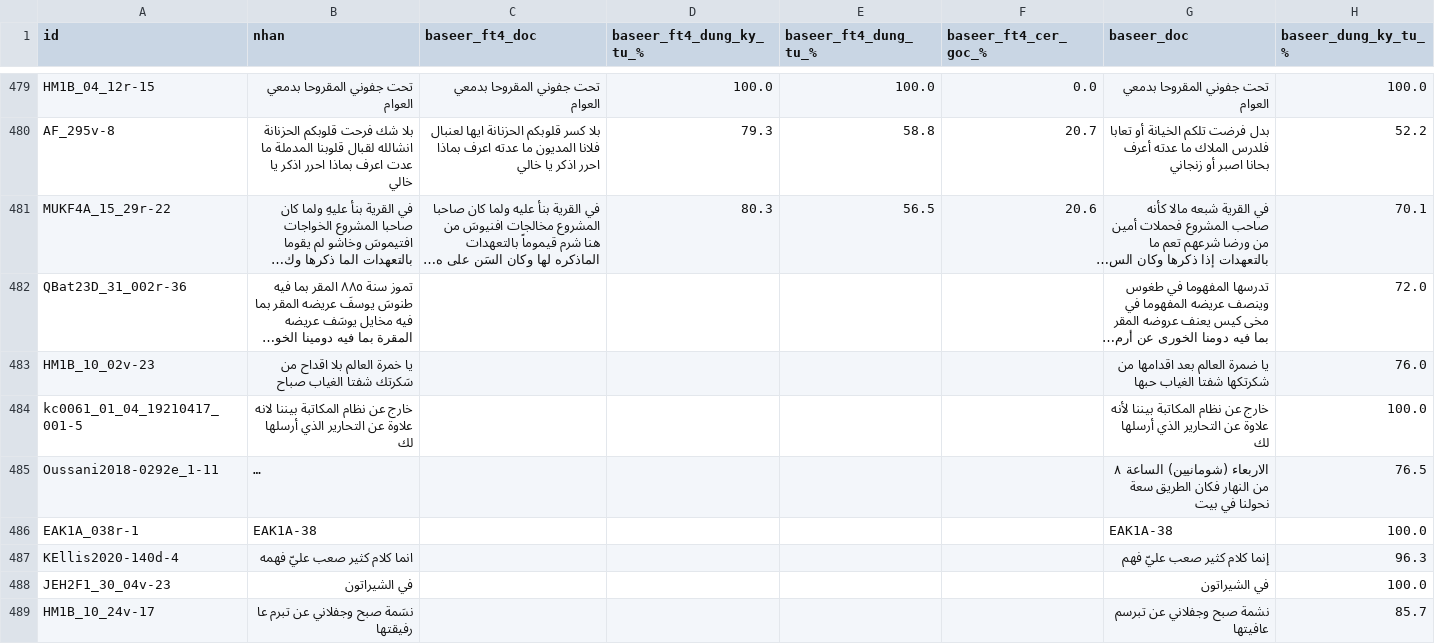
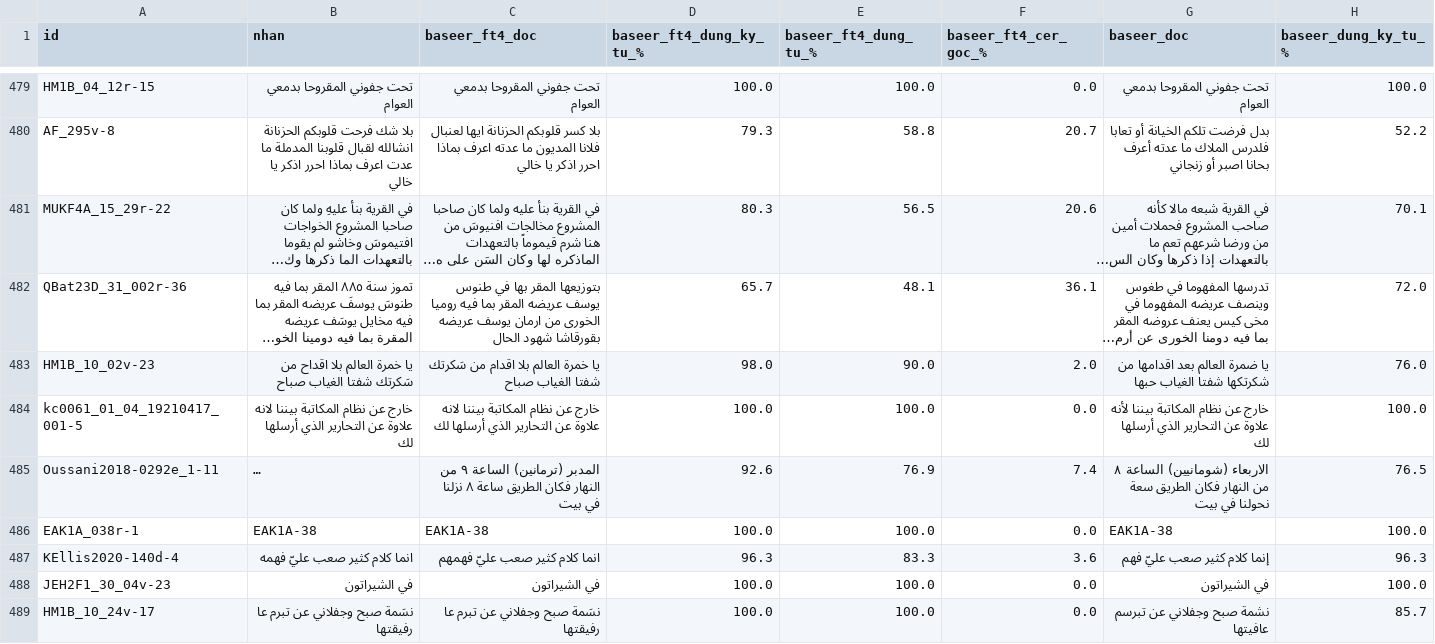
Before and after one commit to khanhkhmt/ocr-bench, a CSV file: htr_eval_muharaf_n500/chi_tiet.csv, drawn as a sheet; only a part is shown, gaps mark what is left out; long unchanged cells end in …; the diff covers the shown part only; the diff names each change by its address in the sheet, - before the commit and + after, or states it on an @@ line.

Commit message:
htr_eval 2026-10-14 03:46 UTC: xong baseer_ft4

```diff
--- a/htr_eval_muharaf_n500/chi_tiet.csv
+++ b/htr_eval_muharaf_n500/chi_tiet.csv
-C482 (baseer_ft4_doc): (empty)
+C482 (baseer_ft4_doc): بتوزيعها المقر بها في طنوس يوسف عريضه المقر بما فيه روميا الخورى من ارمان يوسف عريضه بقورقاشا شهود الحال
-D482 (baseer_ft4_dung_ky_tu_%): (empty)
+D482 (baseer_ft4_dung_ky_tu_%): 65.7
-E482 (baseer_ft4_dung_tu_%): (empty)
+E482 (baseer_ft4_dung_tu_%): 48.1
-F482 (baseer_ft4_cer_goc_%): (empty)
+F482 (baseer_ft4_cer_goc_%): 36.1
-C483 (baseer_ft4_doc): (empty)
+C483 (baseer_ft4_doc): يا خمرة العالم بلا اقدام من سَكرتك شفتا الغياب صباح
-D483 (baseer_ft4_dung_ky_tu_%): (empty)
+D483 (baseer_ft4_dung_ky_tu_%): 98.0
-E483 (baseer_ft4_dung_tu_%): (empty)
+E483 (baseer_ft4_dung_tu_%): 90.0
-F483 (baseer_ft4_cer_goc_%): (empty)
+F483 (baseer_ft4_cer_goc_%): 2.0
-C484 (baseer_ft4_doc): (empty)
+C484 (baseer_ft4_doc): خارج عن نظام المكاتبة بيننا لانه علاوة عن التحارير الذي أرسلها لك
-D484 (baseer_ft4_dung_ky_tu_%): (empty)
+D484 (baseer_ft4_dung_ky_tu_%): 100.0
-E484 (baseer_ft4_dung_tu_%): (empty)
+E484 (baseer_ft4_dung_tu_%): 100.0
-F484 (baseer_ft4_cer_goc_%): (empty)
+F484 (baseer_ft4_cer_goc_%): 0.0
-C485 (baseer_ft4_doc): (empty)
+C485 (baseer_ft4_doc): المدبر (ترمانين) الساعة ٩ من النهار فكان الطريق ساعة ٨ نزلنا في بيت
-D485 (baseer_ft4_dung_ky_tu_%): (empty)
+D485 (baseer_ft4_dung_ky_tu_%): 92.6
-E485 (baseer_ft4_dung_tu_%): (empty)
+E485 (baseer_ft4_dung_tu_%): 76.9
-F485 (baseer_ft4_cer_goc_%): (empty)
+F485 (baseer_ft4_cer_goc_%): 7.4
-C486 (baseer_ft4_doc): (empty)
+C486 (baseer_ft4_doc): EAK1A-38
-D486 (baseer_ft4_dung_ky_tu_%): (empty)
+D486 (baseer_ft4_dung_ky_tu_%): 100.0
-E486 (baseer_ft4_dung_tu_%): (empty)
+E486 (baseer_ft4_dung_tu_%): 100.0
-F486 (baseer_ft4_cer_goc_%): (empty)
+F486 (baseer_ft4_cer_goc_%): 0.0
-C487 (baseer_ft4_doc): (empty)
+C487 (baseer_ft4_doc): انما كلام كثير صعب عليّ فهمهم
-D487 (baseer_ft4_dung_ky_tu_%): (empty)
+D487 (baseer_ft4_dung_ky_tu_%): 96.3
-E487 (baseer_ft4_dung_tu_%): (empty)
+E487 (baseer_ft4_dung_tu_%): 83.3
-F487 (baseer_ft4_cer_goc_%): (empty)
+F487 (baseer_ft4_cer_goc_%): 3.6
-C488 (baseer_ft4_doc): (empty)
+C488 (baseer_ft4_doc): في الشيراتون
-D488:D489 (baseer_ft4_dung_ky_tu_%): (empty)
+D488:D489 (baseer_ft4_dung_ky_tu_%): 100.0
-E488:E489 (baseer_ft4_dung_tu_%): (empty)
+E488:E489 (baseer_ft4_dung_tu_%): 100.0
-F488:F489 (baseer_ft4_cer_goc_%): (empty)
+F488:F489 (baseer_ft4_cer_goc_%): 0.0
-C489 (baseer_ft4_doc): (empty)
+C489 (baseer_ft4_doc): نسَمة صبح وجفلاني عن تبرم عا رفيقتها
```
Also changed, not shown: 48 edited cells elsewhere in this file, 4 other files.
